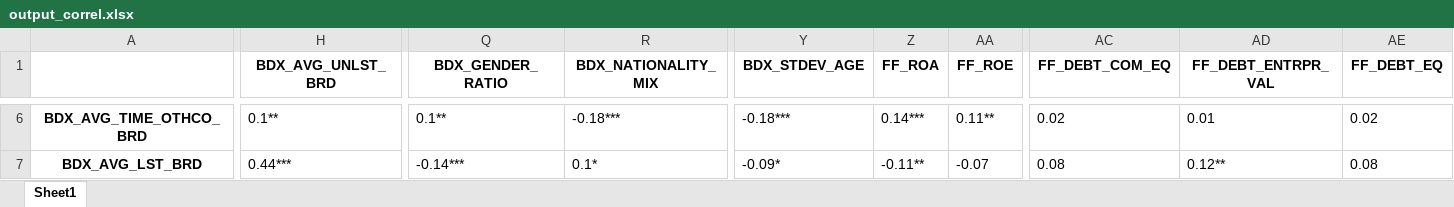
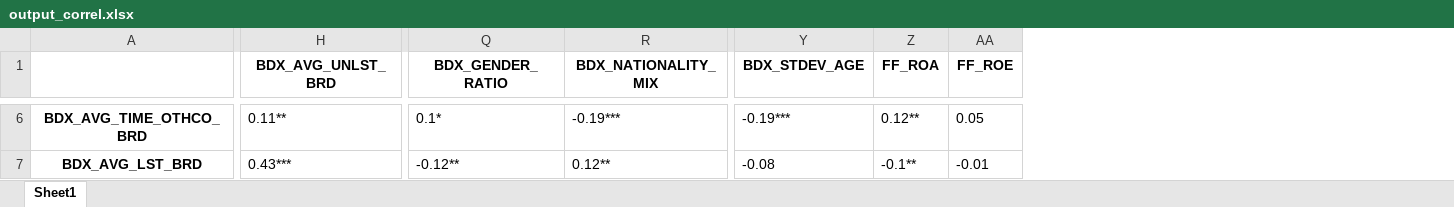
Before and after one commit to matipark/fds, an Excel workbook: insight_article/Insight_2/output_correl.xlsx, sheet Sheet1, drawn as a sheet; only a part is shown, gaps mark what is left out; values as stored, in another font and other column widths than the file's, no borders; the diff covers the shown part only; the diff names each change by its address in the sheet, - before the commit and + after, or states it on an @@ line.

```diff
--- a/insight_article/Insight_2/output_correl.xlsx (sheet Sheet1)
+++ b/insight_article/Insight_2/output_correl.xlsx (sheet Sheet1)
-column AC (FF_DEBT_COM_EQ), rows 6-7: 0.02 | 0.08
-column AD (FF_DEBT_ENTRPR_VAL), rows 6-7: 0.01 | 0.12**
-column AE (FF_DEBT_EQ), rows 6-7: 0.02 | 0.08
-H6 (BDX_AVG_UNLST_BRD): 0.1**
+H6 (BDX_AVG_UNLST_BRD): 0.11**
-Q6 (BDX_GENDER_RATIO): 0.1**
+Q6 (BDX_GENDER_RATIO): 0.1*
-R6 (BDX_NATIONALITY_MIX): -0.18***
+R6 (BDX_NATIONALITY_MIX): -0.19***
-Y6 (BDX_STDEV_AGE): -0.18***
+Y6 (BDX_STDEV_AGE): -0.19***
-Z6 (FF_ROA): 0.14***
+Z6 (FF_ROA): 0.12**
-AA6 (FF_ROE): 0.11**
+AA6 (FF_ROE): 0.05
-H7 (BDX_AVG_UNLST_BRD): 0.44***
+H7 (BDX_AVG_UNLST_BRD): 0.43***
-Q7 (BDX_GENDER_RATIO): -0.14***
+Q7 (BDX_GENDER_RATIO): -0.12**
-R7 (BDX_NATIONALITY_MIX): 0.1*
+R7 (BDX_NATIONALITY_MIX): 0.12**
-Y7 (BDX_STDEV_AGE): -0.09*
+Y7 (BDX_STDEV_AGE): -0.08
-Z7 (FF_ROA): -0.11**
+Z7 (FF_ROA): -0.1**
-AA7 (FF_ROE): -0.07
+AA7 (FF_ROE): -0.01
```
Also changed, not shown: 3 removed rows, 382 edited cells and cell formats elsewhere in this sheet.
